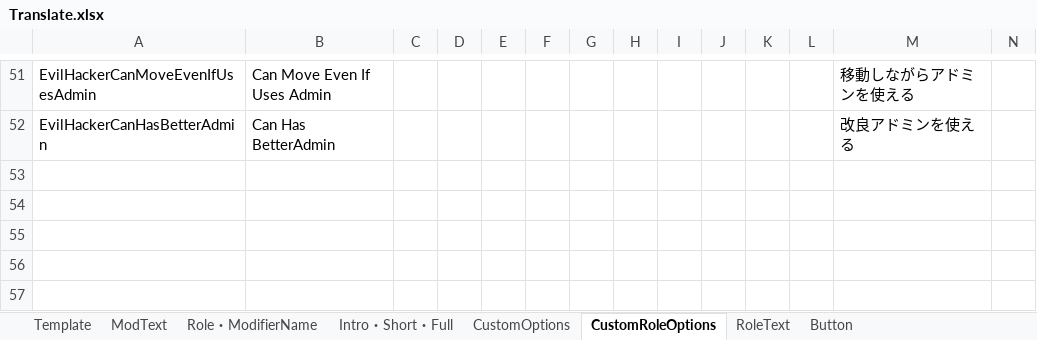
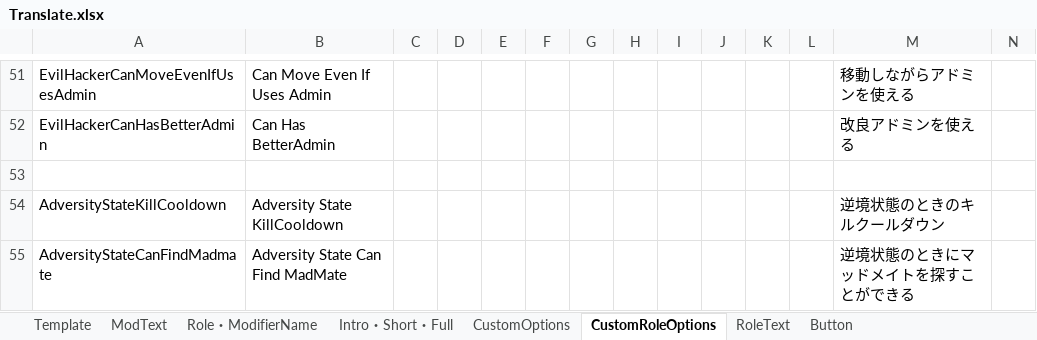
Before and after one commit to SubDekoKiyo/UltimateMods, an Excel workbook: Translate.xlsx, sheet CustomRoleOptions, drawn as a sheet; only a part is shown, gaps mark what is left out; values as stored, in another font and other column widths than the file's, no borders; rows hold the shown columns only; the diff names each change by its address in the sheet, - before the commit and + after, or states it on an @@ line.

Commit message:
Adversity追加&翻訳

```diff
--- a/Translate.xlsx (sheet CustomRoleOptions)
+++ b/Translate.xlsx (sheet CustomRoleOptions)
+row 53: (empty)
+row 54: AdversityStateKillCooldown | Adversity State KillCooldown |  |  |  |  |  |  |  |  |  |  | 逆境状態のときのキルクールダウン
+row 55: AdversityStateCanFindMadmate | Adversity State Can Find MadMate |  |  |  |  |  |  |  |  |  |  | 逆境状態のときにマッドメイトを探すことができる
```
Also changed, not shown: sheet Intro・Short・Full, sheet Role・ModifierName, 10 other files.
